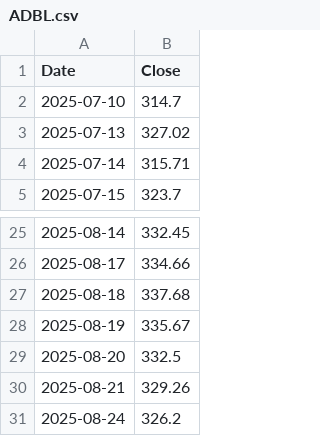
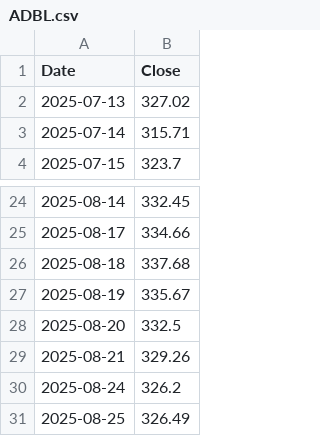
Before and after one commit to Kalzangdorjelama/NEPSE-Stock-Prediction, a CSV file: backend/fetchStockData/ADBL.csv, drawn as a sheet; only a part is shown, gaps mark what is left out; removed rows and columns are numbered as before the commit, all else as after; the diff names each change by its address in the sheet, - before the commit and + after, or states it on an @@ line.

```diff
--- a/backend/fetchStockData/ADBL.csv
+++ b/backend/fetchStockData/ADBL.csv
-row 2: 2025-07-10 | 314.7
+row 31: 2025-08-25 | 326.49
```
Also changed, not shown: backend/data_fetching/15_commercial_bank.csv, backend/fetchStockData/CZBIL.csv, 17 other files.
